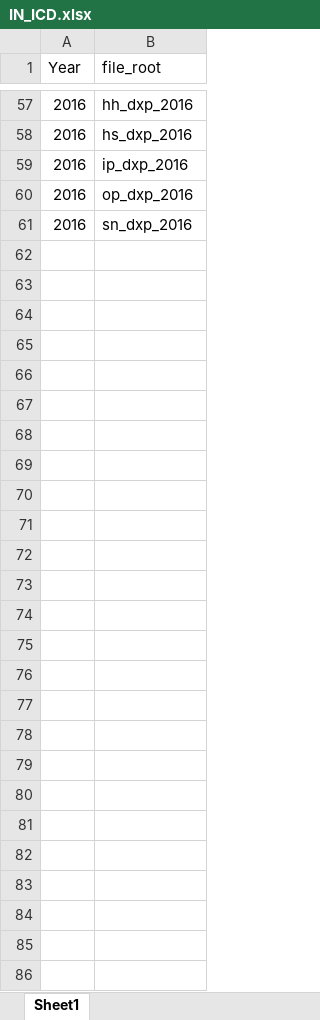
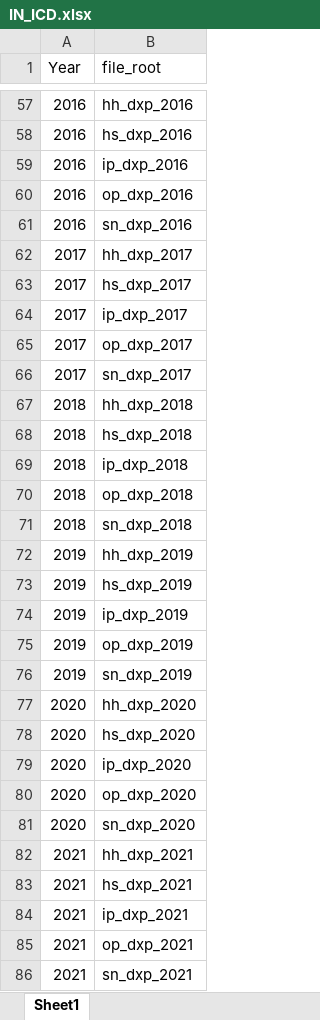
Before and after one commit to VagishHemmige/usRds, an Excel workbook: data-raw/File lists for functions/IN_ICD.xlsx, sheet Sheet1, drawn as a sheet; only a part is shown, gaps mark what is left out; values as stored, in another font and other column widths than the file's, no borders; the diff names each change by its address in the sheet, - before the commit and + after, or states it on an @@ line.

```diff
--- a/data-raw/File lists for functions/IN_ICD.xlsx (sheet Sheet1)
+++ b/data-raw/File lists for functions/IN_ICD.xlsx (sheet Sheet1)
+row 62: 2017 | hh_dxp_2017
+row 63: 2017 | hs_dxp_2017
+row 64: 2017 | ip_dxp_2017
+row 65: 2017 | op_dxp_2017
+row 66: 2017 | sn_dxp_2017
+row 67: 2018 | hh_dxp_2018
+row 68: 2018 | hs_dxp_2018
+row 69: 2018 | ip_dxp_2018
+row 70: 2018 | op_dxp_2018
+row 71: 2018 | sn_dxp_2018
+row 72: 2019 | hh_dxp_2019
+row 73: 2019 | hs_dxp_2019
+row 74: 2019 | ip_dxp_2019
+row 75: 2019 | op_dxp_2019
+row 76: 2019 | sn_dxp_2019
+row 77: 2020 | hh_dxp_2020
+row 78: 2020 | hs_dxp_2020
+row 79: 2020 | ip_dxp_2020
+row 80: 2020 | op_dxp_2020
+row 81: 2020 | sn_dxp_2020
+row 82: 2021 | hh_dxp_2021
+row 83: 2021 | hs_dxp_2021
+row 84: 2021 | ip_dxp_2021
+row 85: 2021 | op_dxp_2021
+row 86: 2021 | sn_dxp_2021
```
Also changed, not shown: data-raw/File lists for functions/IN_HCPCS.xlsx, data-raw/File lists for functions/PS_HCPCS.xlsx, 2 other files.
